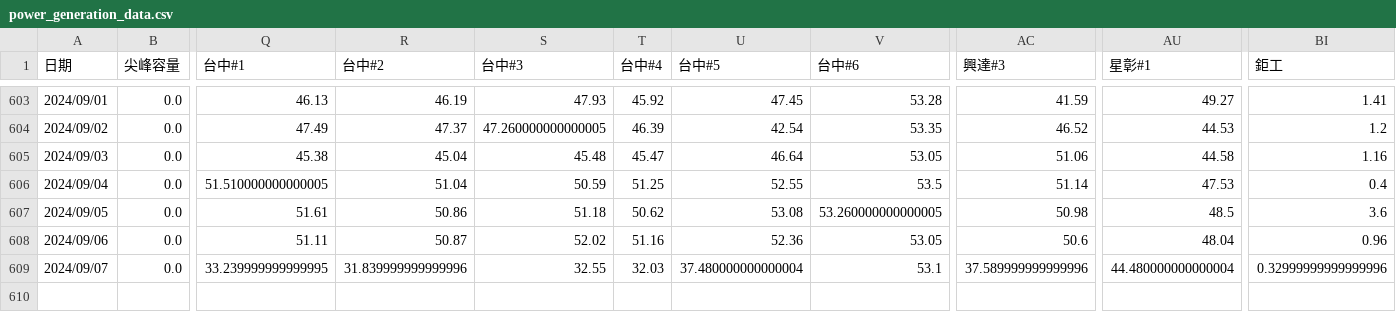
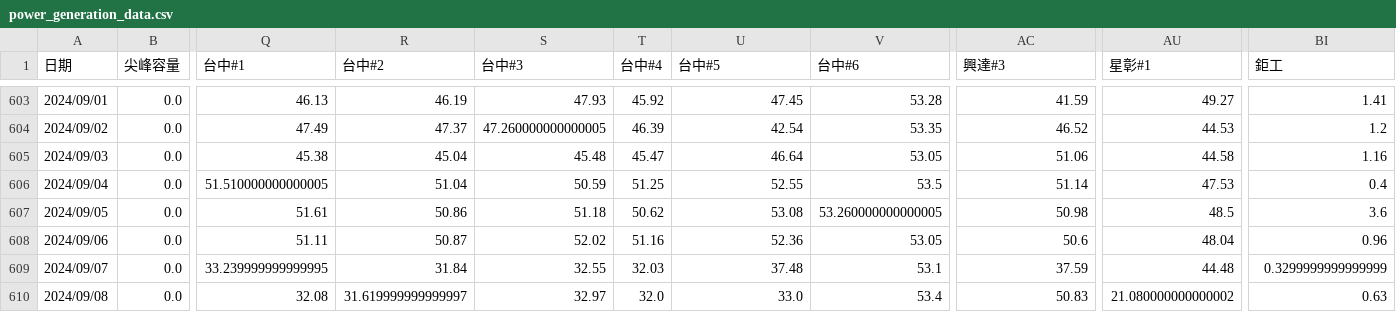
Before and after one commit to skyjadel/Taipower, a CSV file: historical/data/power/power_generation_data.csv, drawn as a sheet; only a part is shown, gaps mark what is left out; rows hold the shown columns only; the diff names each change by its address in the sheet, - before the commit and + after, or states it on an @@ line.

```diff
--- a/historical/data/power/power_generation_data.csv
+++ b/historical/data/power/power_generation_data.csv
-R609 (台中#2): 31.839999999999996
+R609 (台中#2): 31.84
-U609 (台中#5): 37.480000000000004
+U609 (台中#5): 37.48
-AC609 (興達#3): 37.589999999999996
+AC609 (興達#3): 37.59
-AU609 (星彰#1): 44.480000000000004
+AU609 (星彰#1): 44.48
-BI609 (鉅工): 0.32999999999999996
+BI609 (鉅工): 0.3299999999999999
+row 610: 2024/09/08 | 0.0 | 32.08 | 31.619999999999997 | 32.97 | 32.0 | 33.0 | 53.4 | 50.83 | 21.080000000000002 | 0.63
```
Also changed, not shown: historical/data/prediction/evaluation.csv, historical/data/prediction/power.csv, 4 other files.
